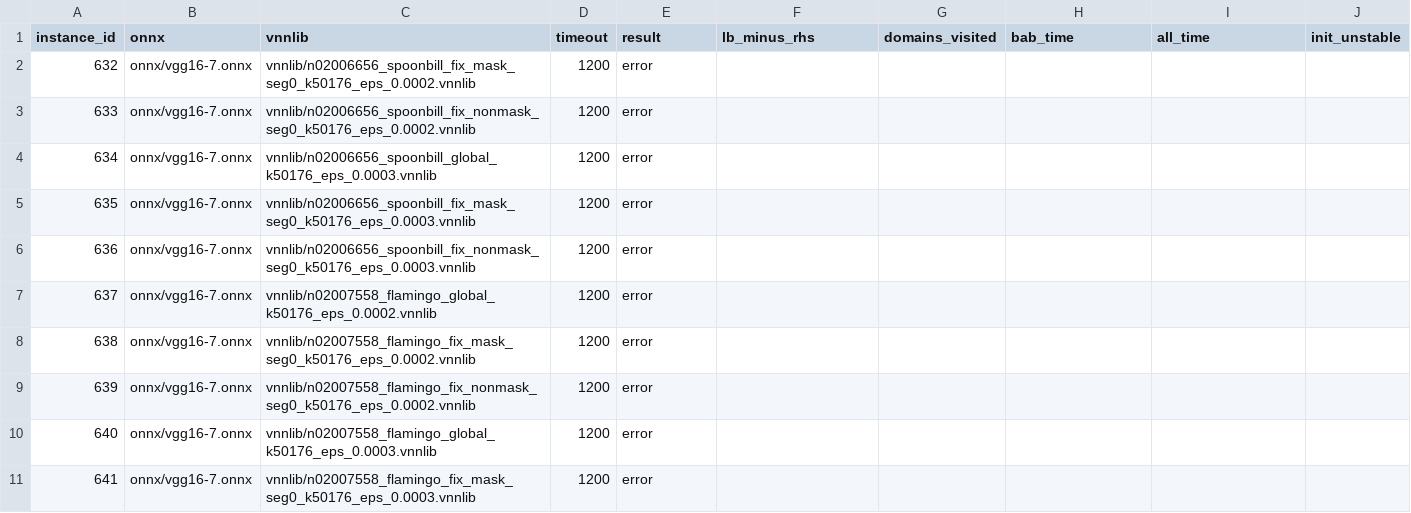
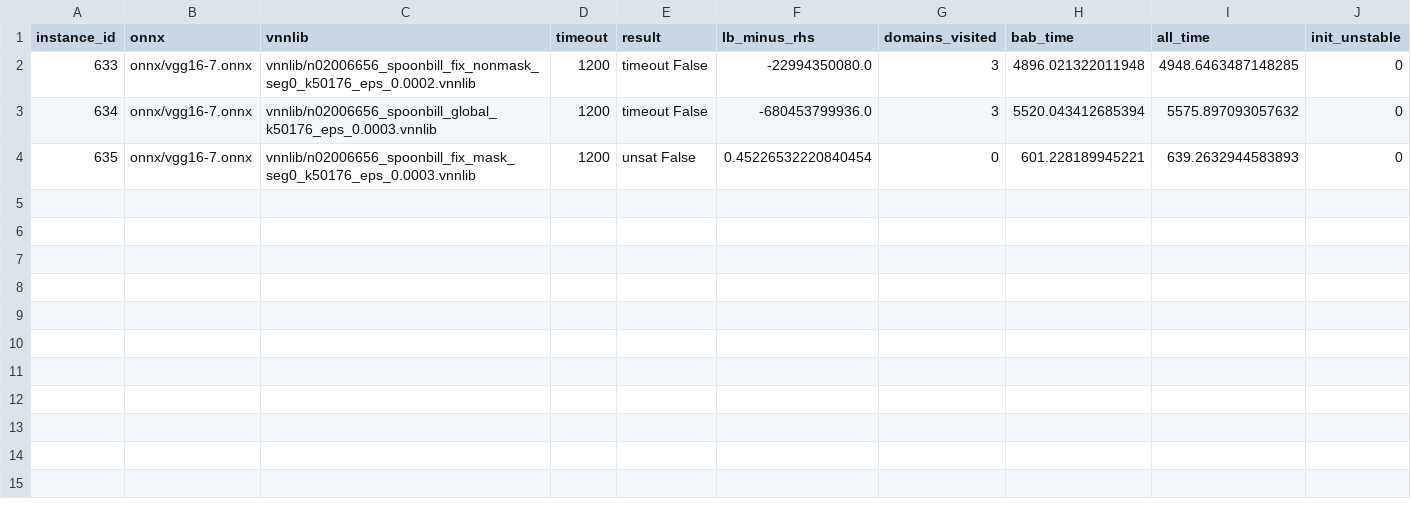
Before and after one commit to zahradehghanipour/XAIV, a CSV file: results/vggnet16_all_p_3/results.part.0.csv, drawn as a sheet.

```diff
--- a/results/vggnet16_all_p_3/results.part.0.csv
+++ b/results/vggnet16_all_p_3/results.part.0.csv
@@ -1,11 +1,4 @@
 instance_id,onnx,vnnlib,timeout,result,lb_minus_rhs,domains_visited,bab_time,all_time,init_unstable
-632,onnx/vgg16-7.onnx,vnnlib/n02006656_spoonbill_fix_mask_seg0_k50176_eps_0.0002.vnnlib,1200,error,,,,,
-633,onnx/vgg16-7.onnx,vnnlib/n02006656_spoonbill_fix_nonmask_seg0_k50176_eps_0.0002.vnnlib,1200,error,,,,,
-634,onnx/vgg16-7.onnx,vnnlib/n02006656_spoonbill_global_k50176_eps_0.0003.vnnlib,1200,error,,,,,
-635,onnx/vgg16-7.onnx,vnnlib/n02006656_spoonbill_fix_mask_seg0_k50176_eps_0.0003.vnnlib,1200,error,,,,,
-636,onnx/vgg16-7.onnx,vnnlib/n02006656_spoonbill_fix_nonmask_seg0_k50176_eps_0.0003.vnnlib,1200,error,,,,,
-637,onnx/vgg16-7.onnx,vnnlib/n02007558_flamingo_global_k50176_eps_0.0002.vnnlib,1200,error,,,,,
-638,onnx/vgg16-7.onnx,vnnlib/n02007558_flamingo_fix_mask_seg0_k50176_eps_0.0002.vnnlib,1200,error,,,,,
-639,onnx/vgg16-7.onnx,vnnlib/n02007558_flamingo_fix_nonmask_seg0_k50176_eps_0.0002.vnnlib,1200,error,,,,,
-640,onnx/vgg16-7.onnx,vnnlib/n02007558_flamingo_global_k50176_eps_0.0003.vnnlib,1200,error,,,,,
-641,onnx/vgg16-7.onnx,vnnlib/n02007558_flamingo_fix_mask_seg0_k50176_eps_0.0003.vnnlib,1200,error,,,,,
+633,onnx/vgg16-7.onnx,vnnlib/n02006656_spoonbill_fix_nonmask_seg0_k50176_eps_0.0002.vnnlib,1200,timeout False,-22994350080.0,3,4896.021322011948,4948.6463487148285,0
+634,onnx/vgg16-7.onnx,vnnlib/n02006656_spoonbill_global_k50176_eps_0.0003.vnnlib,1200,timeout False,-680453799936.0,3,5520.043412685394,5575.897093057632,0
+635,onnx/vgg16-7.onnx,vnnlib/n02006656_spoonbill_fix_mask_seg0_k50176_eps_0.0003.vnnlib,1200,unsat False,0.45226532220840454,0,601.228189945221,639.2632944583893,0
```
Also changed, not shown: results/vggnet16_all_p_2/results.csv, results/vggnet16_all_p_3/results.csv, 19 other files.
